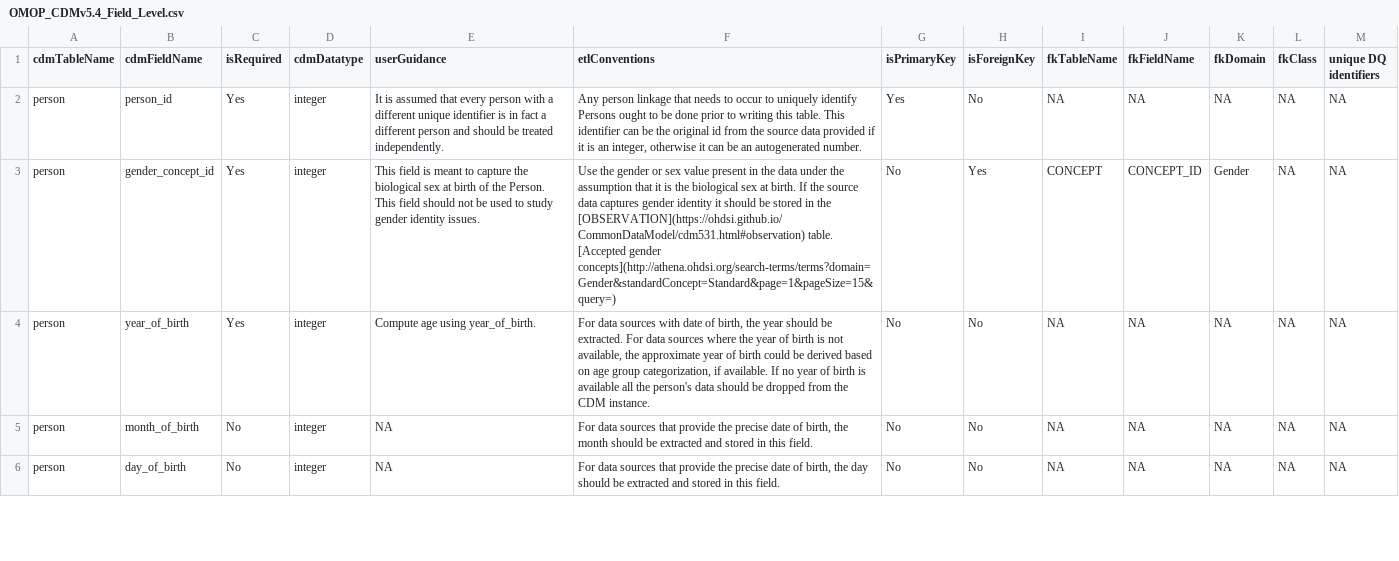
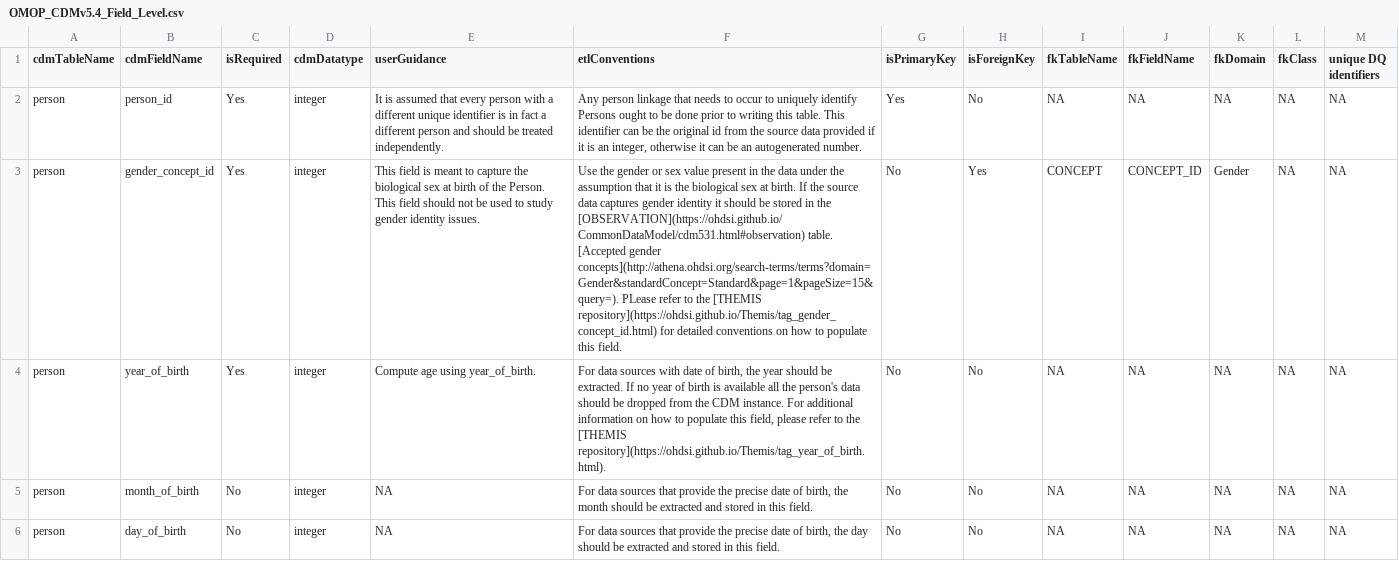
Before and after one commit to OHDSI/CommonDataModel, a CSV file: inst/csv/OMOP_CDMv5.4_Field_Level.csv, drawn as a sheet; only a part is shown; the diff covers the shown part only; the diff names each change by its address in the sheet, - before the commit and + after, or states it on an @@ line.

```diff
--- a/inst/csv/OMOP_CDMv5.4_Field_Level.csv
+++ b/inst/csv/OMOP_CDMv5.4_Field_Level.csv
-F3 (etlConventions): …[Accepted gender concepts](http://athena.ohdsi.org/search-terms/terms?domain=Gender&standardConcept=Standard&page=1&pageSize=15&query=)
+F3 (etlConventions): …[Accepted gender concepts](http://athena.ohdsi.org/search-terms/terms?domain=Gender&standardConcept=Standard&page=1&pageSize=15&query=). PLease refer to the [THEMIS repository](https://ohdsi.github.io/Themis/tag_gender_concept_id.html) for detailed conventions on how to populate this field.
-F4 (etlConventions): …be extracted. For data sources where the year of birth is not available, the approximate year of birth could be derived based on age group categorization, if available. If no year of birth is available all the person's data should be dropped from the CDM instance.
+F4 (etlConventions): …be extracted. If no year of birth is available all the person's data should be dropped from the CDM instance. For additional information on how to populate this field, please refer to the [THEMIS repository](https://ohdsi.github.io/Themis/tag_year_of_birth.html).
```
Also changed, not shown: 3 edited cells elsewhere in this file, inst/csv/OMOP_CDMv5.3_Field_Level.csv, inst/csv/OMOP_CDMv5.3_Table_Level.csv, 1 other file.
